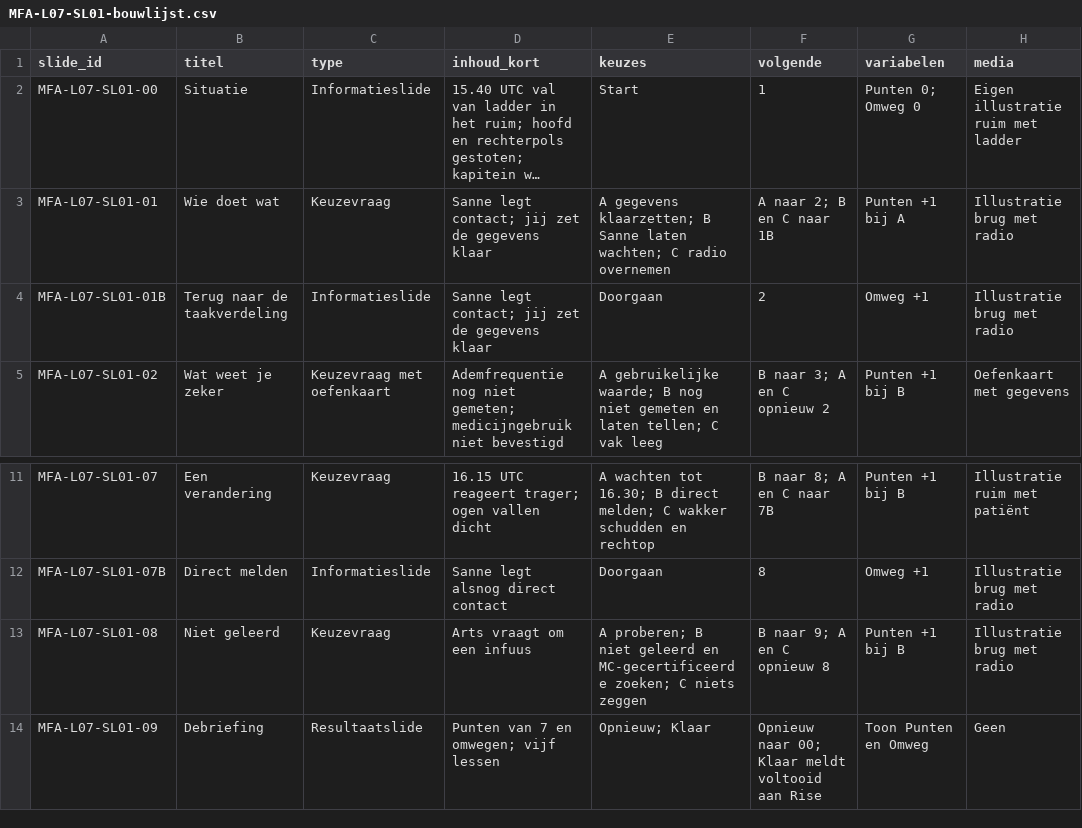
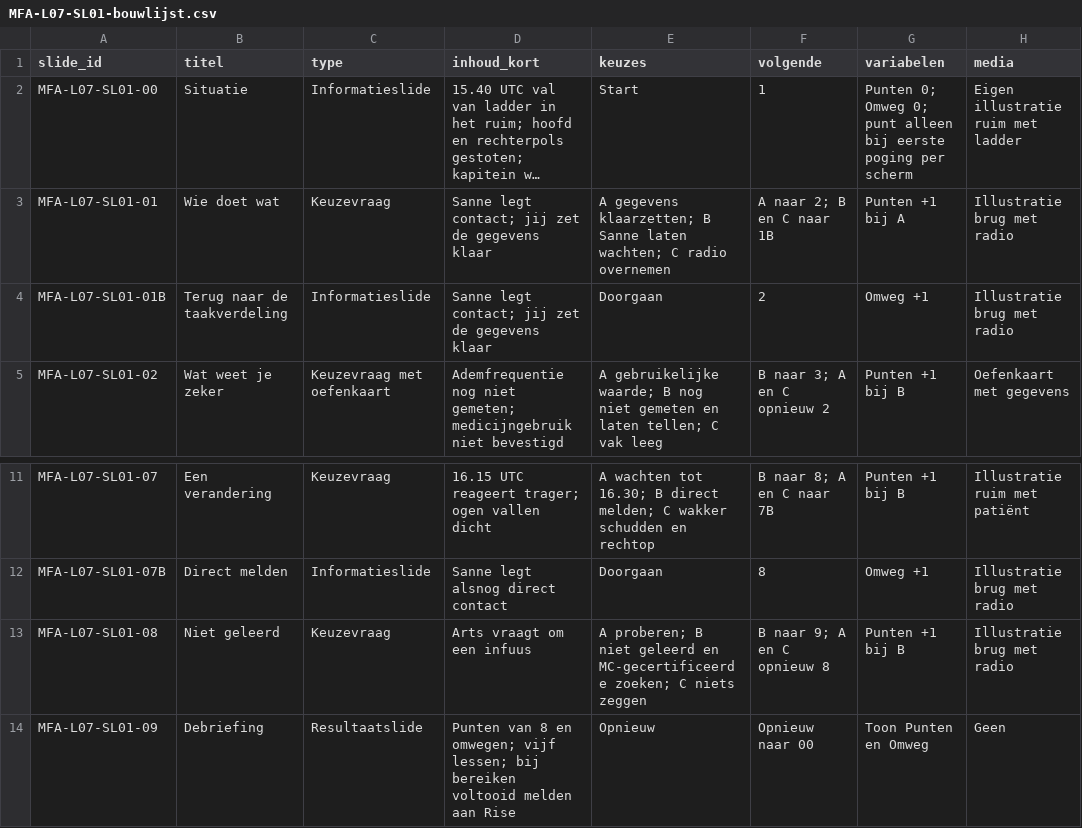
Before and after one commit to Scoits/MFAMCELEARNING, a CSV file: articulate/storyline/MFA-L07-SL01-bouwlijst.csv, drawn as a sheet; only a part is shown, gaps mark what is left out; long unchanged cells end in …; the diff names each change by its address in the sheet, - before the commit and + after, or states it on an @@ line.

```diff
--- a/articulate/storyline/MFA-L07-SL01-bouwlijst.csv
+++ b/articulate/storyline/MFA-L07-SL01-bouwlijst.csv
-G2 (variabelen): Punten 0; Omweg 0
+G2 (variabelen): Punten 0; Omweg 0; punt alleen bij eerste poging per scherm
-D14 (inhoud_kort): Punten van 7 en omwegen; vijf lessen
+D14 (inhoud_kort): Punten van 8 en omwegen; vijf lessen; bij bereiken voltooid melden aan Rise
-E14 (keuzes): Opnieuw; Klaar
+E14 (keuzes): Opnieuw
-F14 (volgende): Opnieuw naar 00; Klaar meldt voltooid aan Rise
+F14 (volgende): Opnieuw naar 00
```
Also changed, not shown: 8 other files.
